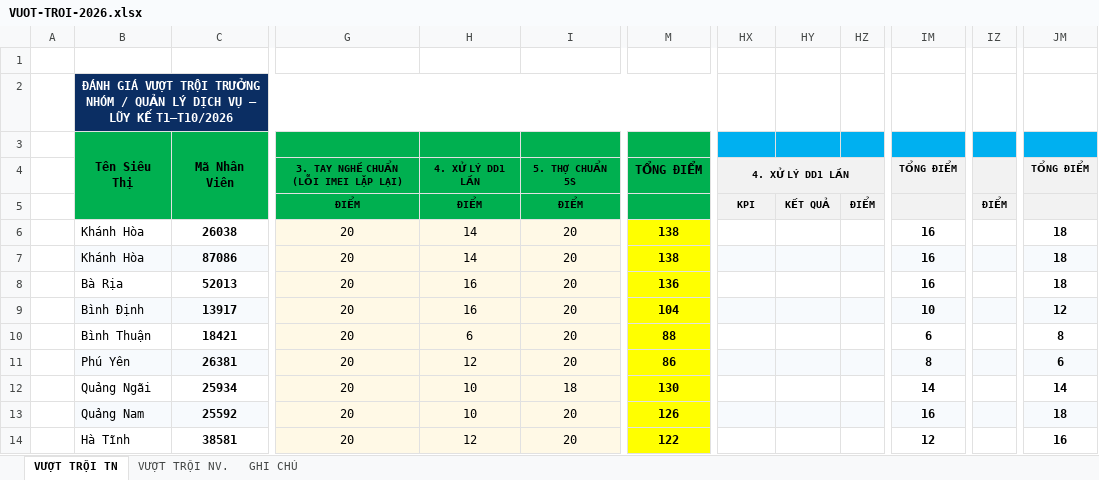
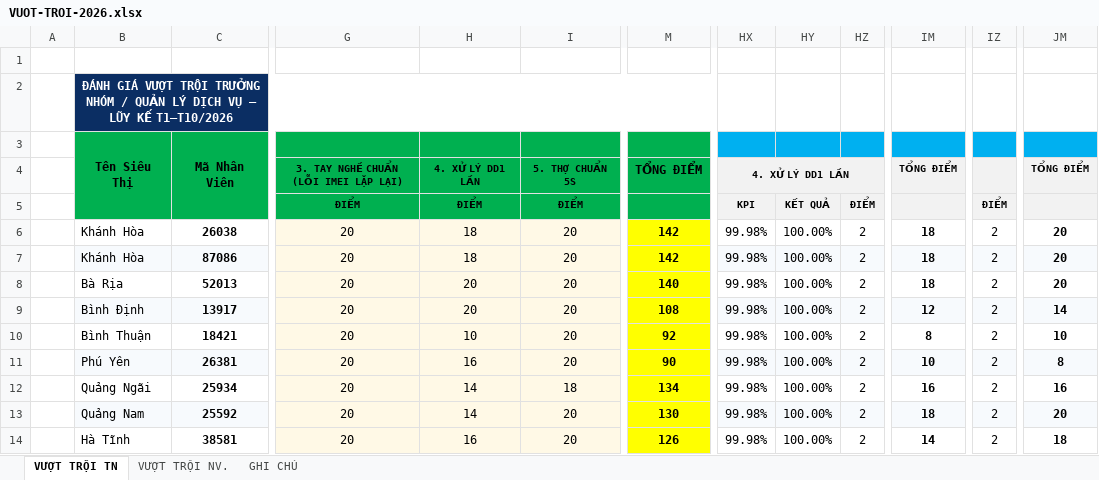
Before and after one commit to thunguyenduy1990-debug/bhsc-ce-vtb-vdh-dashboard, an Excel workbook: VUOT-TROI-2026.xlsx, sheet VƯỢT TRỘI TN, drawn as a sheet; only a part is shown, gaps mark what is left out; values as stored, in another font and other column widths than the file's, no borders; the diff covers the shown part only; the diff names each change by its address in the sheet, - before the commit and + after, or states it on an @@ line.

Commit message:
Tab 10: XLDD 1 lan thieu data -> tu dong Dat 2d (chot 25/10)

```diff
--- a/VUOT-TROI-2026.xlsx (sheet VƯỢT TRỘI TN)
+++ b/VUOT-TROI-2026.xlsx (sheet VƯỢT TRỘI TN)
-H6:H7: 14
+H6:H7: 18
-M6:M7: 138
+M6:M7: 142
-HX6:HX14: (empty)
+HX6:HX14: 99.98%
-HY6:HY14: (empty)
+HY6:HY14: 100.00%
-HZ6:HZ14: (empty)
+HZ6:HZ14: 2
-IM6:IM8: 16
+IM6:IM8: 18
-IZ6:IZ14: (empty)
+IZ6:IZ14: 2
-JM6:JM8: 18
+JM6:JM8: 20
-H8:H9: 16
+H8:H9: 20
-M8: 136
+M8: 140
-M9: 104
+M9: 108
-IM9: 10
+IM9: 12
-JM9: 12
+JM9: 14
-H10: 6
+H10: 10
-M10: 88
+M10: 92
-IM10: 6
+IM10: 8
-JM10: 8
+JM10: 10
-H11: 12
+H11: 16
-M11: 86
+M11: 90
-IM11: 8
+IM11: 10
-JM11: 6
+JM11: 8
-H12:H13: 10
+H12:H13: 14
-M12: 130
+M12: 134
-IM12: 14
+IM12: 16
-JM12: 14
+JM12: 16
-M13: 126
+M13: 130
-IM13: 16
+IM13: 18
-JM13: 18
+JM13: 20
-H14: 12
+H14: 16
-M14: 122
+M14: 126
-IM14: 12
+IM14: 14
-JM14: 16
+JM14: 18
```
Also changed, not shown: 32 edited cells elsewhere in this sheet, sheet GHI CHÚ, 2 other files.
